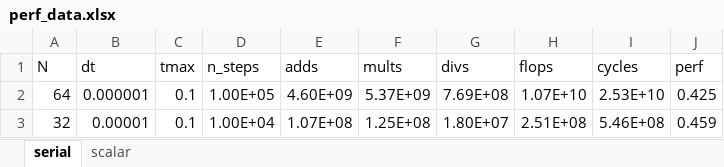
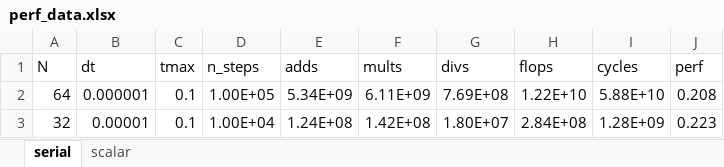
Before and after one commit to sam-maloney/msc_hpcse, an Excel workbook: perf_data.xlsx, sheet serial, drawn as a sheet; values as stored, in another font and other column widths than the file's, no borders; the diff names each change by its address in the sheet, - before the commit and + after, or states it on an @@ line.

```diff
--- a/perf_data.xlsx (sheet serial)
+++ b/perf_data.xlsx (sheet serial)
-E2 (adds): 4.60E+09
+E2 (adds): 5.34E+09
-F2 (mults): 5.37E+09
+F2 (mults): 6.11E+09
-H2 (flops): 1.07E+10
+H2 (flops): 1.22E+10
-I2 (cycles): 2.53E+10
+I2 (cycles): 5.88E+10
-J2 (perf): 0.425
+J2 (perf): 0.208
-E3 (adds): 1.07E+08
+E3 (adds): 1.24E+08
-F3 (mults): 1.25E+08
+F3 (mults): 1.42E+08
-H3 (flops): 2.51E+08
+H3 (flops): 2.84E+08
-I3 (cycles): 5.46E+08
+I3 (cycles): 1.28E+09
-J3 (perf): 0.459
+J3 (perf): 0.223
```
Also changed, not shown: sheet scalar, formulas that keep their value, 7 other files.
